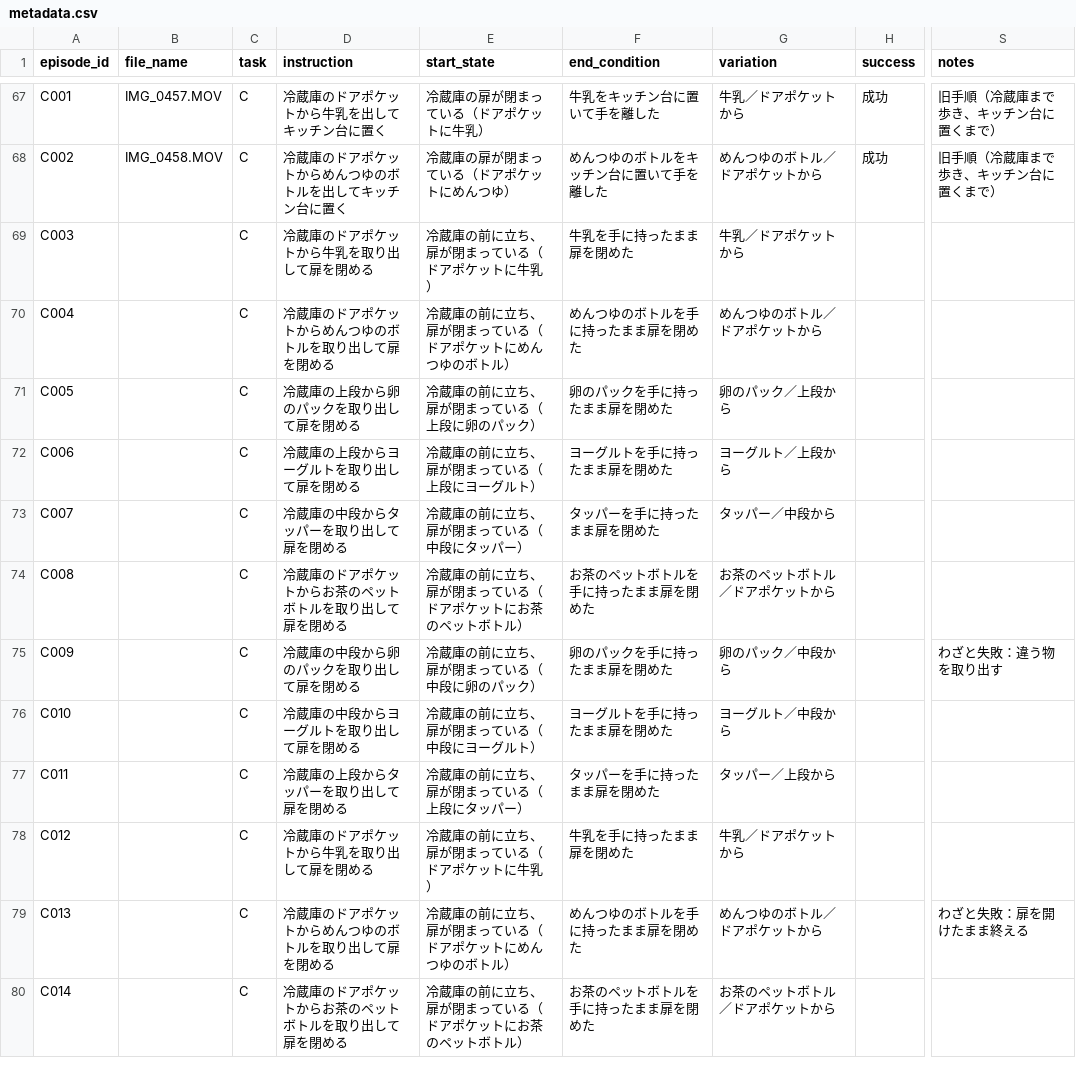
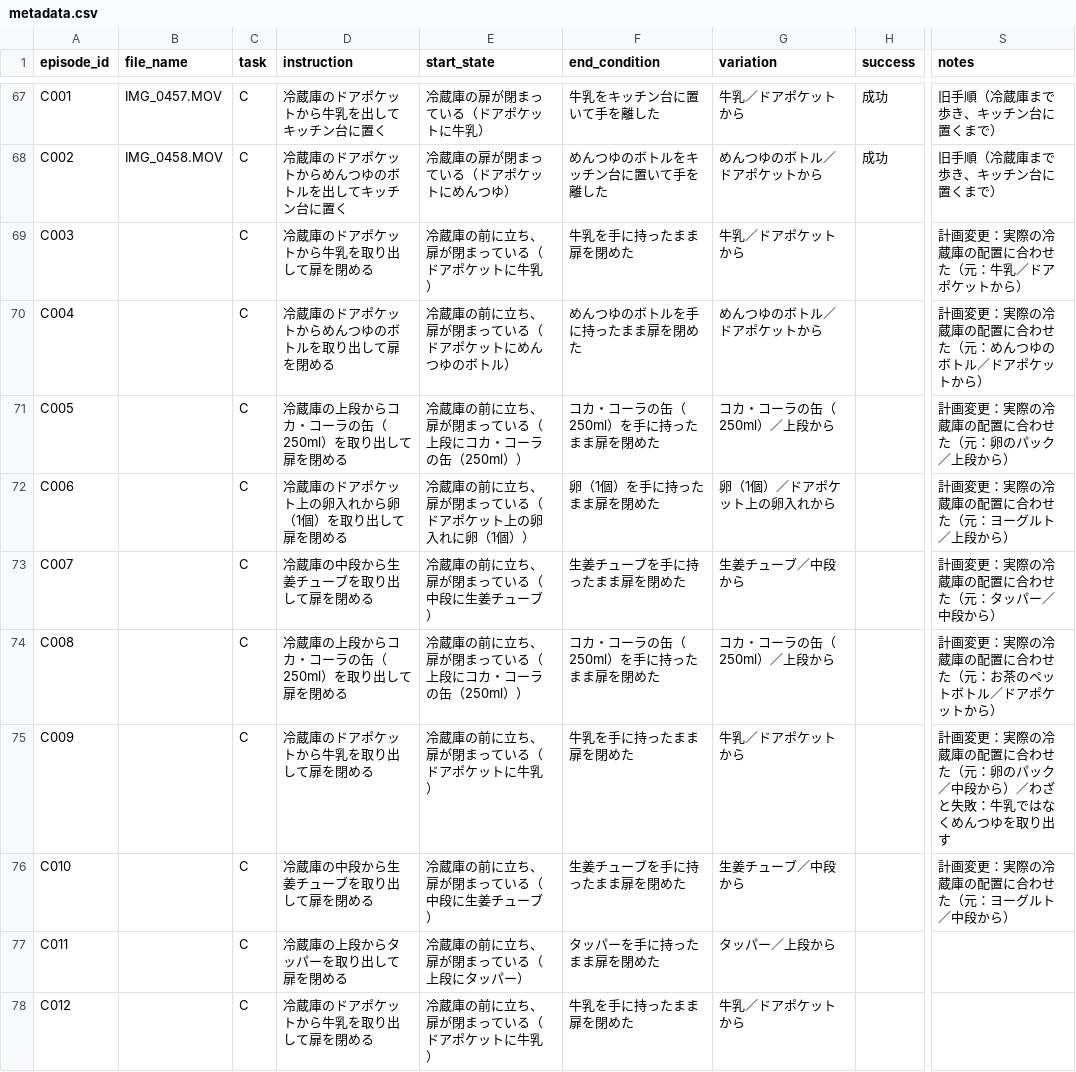
Before and after one commit to sterado18/ego-data-qc, a CSV file: data/metadata.csv, drawn as a sheet; only a part is shown, gaps mark what is left out; the shorter side is filled out with more unchanged rows; the diff names each change by its address in the sheet, - before the commit and + after, or states it on an @@ line.

```diff
--- a/data/metadata.csv
+++ b/data/metadata.csv
-S69 (notes): (empty)
+S69 (notes): 計画変更：実際の冷蔵庫の配置に合わせた（元：牛乳／ドアポケットから）
-S70 (notes): (empty)
+S70 (notes): 計画変更：実際の冷蔵庫の配置に合わせた（元：めんつゆのボトル／ドアポケットから）
-D71 (instruction): 冷蔵庫の上段から卵のパックを取り出して扉を閉める
+D71 (instruction): 冷蔵庫の上段からコカ・コーラの缶（250ml）を取り出して扉を閉める
-E71 (start_state): 冷蔵庫の前に立ち、扉が閉まっている（上段に卵のパック）
+E71 (start_state): 冷蔵庫の前に立ち、扉が閉まっている（上段にコカ・コーラの缶（250ml））
-F71 (end_condition): 卵のパックを手に持ったまま扉を閉めた
+F71 (end_condition): コカ・コーラの缶（250ml）を手に持ったまま扉を閉めた
-G71 (variation): 卵のパック／上段から
+G71 (variation): コカ・コーラの缶（250ml）／上段から
-S71 (notes): (empty)
+S71 (notes): 計画変更：実際の冷蔵庫の配置に合わせた（元：卵のパック／上段から）
-D72 (instruction): 冷蔵庫の上段からヨーグルトを取り出して扉を閉める
+D72 (instruction): 冷蔵庫のドアポケット上の卵入れから卵（1個）を取り出して扉を閉める
-E72 (start_state): 冷蔵庫の前に立ち、扉が閉まっている（上段にヨーグルト）
+E72 (start_state): 冷蔵庫の前に立ち、扉が閉まっている（ドアポケット上の卵入れに卵（1個））
-F72 (end_condition): ヨーグルトを手に持ったまま扉を閉めた
+F72 (end_condition): 卵（1個）を手に持ったまま扉を閉めた
-G72 (variation): ヨーグルト／上段から
+G72 (variation): 卵（1個）／ドアポケット上の卵入れから
-S72 (notes): (empty)
+S72 (notes): 計画変更：実際の冷蔵庫の配置に合わせた（元：ヨーグルト／上段から）
-D73 (instruction): 冷蔵庫の中段からタッパーを取り出して扉を閉める
+D73 (instruction): 冷蔵庫の中段から生姜チューブを取り出して扉を閉める
-E73 (start_state): 冷蔵庫の前に立ち、扉が閉まっている（中段にタッパー）
+E73 (start_state): 冷蔵庫の前に立ち、扉が閉まっている（中段に生姜チューブ）
-F73 (end_condition): タッパーを手に持ったまま扉を閉めた
+F73 (end_condition): 生姜チューブを手に持ったまま扉を閉めた
-G73 (variation): タッパー／中段から
+G73 (variation): 生姜チューブ／中段から
-S73 (notes): (empty)
+S73 (notes): 計画変更：実際の冷蔵庫の配置に合わせた（元：タッパー／中段から）
-D74 (instruction): 冷蔵庫のドアポケットからお茶のペットボトルを取り出して扉を閉める
+D74 (instruction): 冷蔵庫の上段からコカ・コーラの缶（250ml）を取り出して扉を閉める
-E74 (start_state): 冷蔵庫の前に立ち、扉が閉まっている（ドアポケットにお茶のペットボトル）
+E74 (start_state): 冷蔵庫の前に立ち、扉が閉まっている（上段にコカ・コーラの缶（250ml））
-F74 (end_condition): お茶のペットボトルを手に持ったまま扉を閉めた
+F74 (end_condition): コカ・コーラの缶（250ml）を手に持ったまま扉を閉めた
-G74 (variation): お茶のペットボトル／ドアポケットから
+G74 (variation): コカ・コーラの缶（250ml）／上段から
-S74 (notes): (empty)
+S74 (notes): 計画変更：実際の冷蔵庫の配置に合わせた（元：お茶のペットボトル／ドアポケットから）
-D75 (instruction): 冷蔵庫の中段から卵のパックを取り出して扉を閉める
+D75 (instruction): 冷蔵庫のドアポケットから牛乳を取り出して扉を閉める
-E75 (start_state): 冷蔵庫の前に立ち、扉が閉まっている（中段に卵のパック）
+E75 (start_state): 冷蔵庫の前に立ち、扉が閉まっている（ドアポケットに牛乳）
-F75 (end_condition): 卵のパックを手に持ったまま扉を閉めた
+F75 (end_condition): 牛乳を手に持ったまま扉を閉めた
-G75 (variation): 卵のパック／中段から
+G75 (variation): 牛乳／ドアポケットから
-S75 (notes): わざと失敗：違う物を取り出す
+S75 (notes): 計画変更：実際の冷蔵庫の配置に合わせた（元：卵のパック／中段から）／わざと失敗：牛乳ではなくめんつゆを取り出す
-D76 (instruction): 冷蔵庫の中段からヨーグルトを取り出して扉を閉める
+D76 (instruction): 冷蔵庫の中段から生姜チューブを取り出して扉を閉める
-E76 (start_state): 冷蔵庫の前に立ち、扉が閉まっている（中段にヨーグルト）
+E76 (start_state): 冷蔵庫の前に立ち、扉が閉まっている（中段に生姜チューブ）
-F76 (end_condition): ヨーグルトを手に持ったまま扉を閉めた
+F76 (end_condition): 生姜チューブを手に持ったまま扉を閉めた
-G76 (variation): ヨーグルト／中段から
+G76 (variation): 生姜チューブ／中段から
-S76 (notes): (empty)
+S76 (notes): 計画変更：実際の冷蔵庫の配置に合わせた（元：ヨーグルト／中段から）
```
Also changed, not shown: 1 other file.
